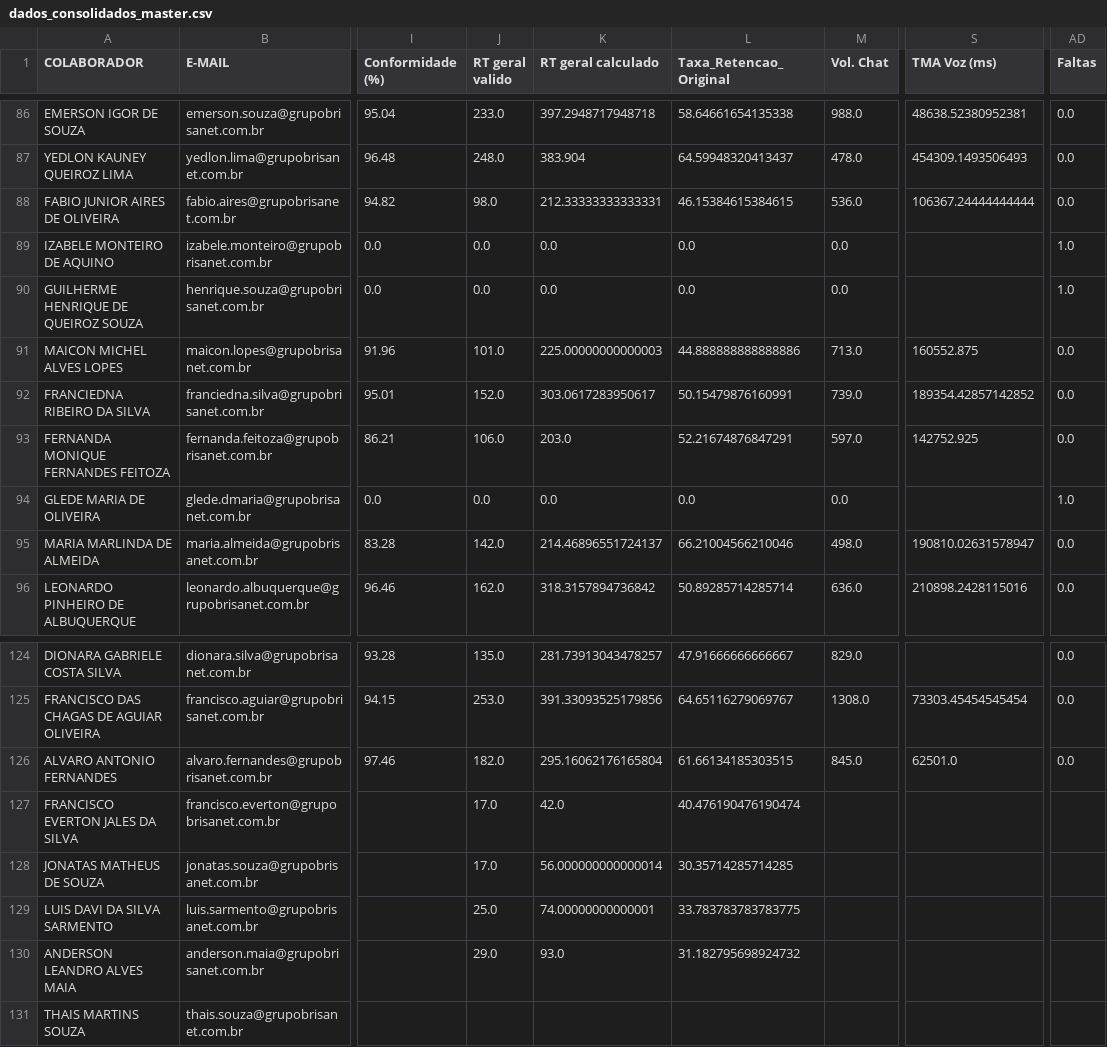
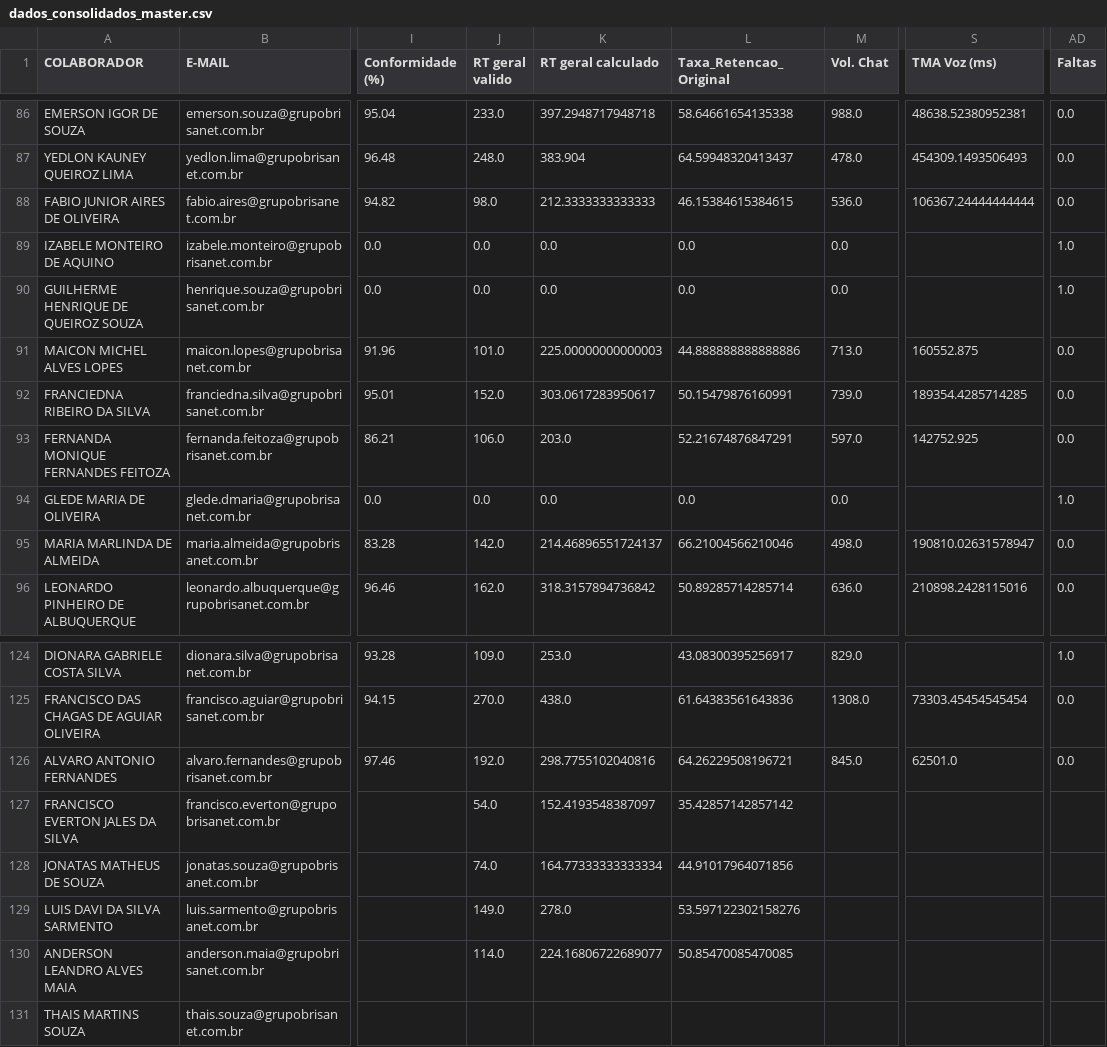
Before and after one commit to krepss/retencaobrisanet, a CSV file: dados_consolidados_master.csv, drawn as a sheet; only a part is shown, gaps mark what is left out; the diff covers the shown part only; the diff names each change by its address in the sheet, - before the commit and + after, or states it on an @@ line.

```diff
--- a/dados_consolidados_master.csv
+++ b/dados_consolidados_master.csv
-K88 (RT geral calculado): 212.33333333333331
+K88 (RT geral calculado): 212.3333333333333
-S92 (TMA Voz (ms)): 189354.42857142852
+S92 (TMA Voz (ms)): 189354.4285714285
-J124 (RT geral valido): 135.0
+J124 (RT geral valido): 109.0
-K124 (RT geral calculado): 281.73913043478257
+K124 (RT geral calculado): 253.0
-L124 (Taxa_Retencao_Original): 47.91666666666667
+L124 (Taxa_Retencao_Original): 43.08300395256917
-AD124 (Faltas): 0.0
+AD124 (Faltas): 1.0
-J125 (RT geral valido): 253.0
+J125 (RT geral valido): 270.0
-K125 (RT geral calculado): 391.33093525179856
+K125 (RT geral calculado): 438.0
-L125 (Taxa_Retencao_Original): 64.65116279069767
+L125 (Taxa_Retencao_Original): 61.64383561643836
-J126 (RT geral valido): 182.0
+J126 (RT geral valido): 192.0
-K126 (RT geral calculado): 295.16062176165804
+K126 (RT geral calculado): 298.7755102040816
-L126 (Taxa_Retencao_Original): 61.66134185303515
+L126 (Taxa_Retencao_Original): 64.26229508196721
-J127 (RT geral valido): 17.0
+J127 (RT geral valido): 54.0
-K127 (RT geral calculado): 42.0
+K127 (RT geral calculado): 152.4193548387097
-L127 (Taxa_Retencao_Original): 40.476190476190474
+L127 (Taxa_Retencao_Original): 35.42857142857142
-J128 (RT geral valido): 17.0
+J128 (RT geral valido): 74.0
-K128 (RT geral calculado): 56.000000000000014
+K128 (RT geral calculado): 164.77333333333334
-L128 (Taxa_Retencao_Original): 30.35714285714285
+L128 (Taxa_Retencao_Original): 44.91017964071856
-J129 (RT geral valido): 25.0
+J129 (RT geral valido): 149.0
-K129 (RT geral calculado): 74.00000000000001
+K129 (RT geral calculado): 278.0
-L129 (Taxa_Retencao_Original): 33.783783783783775
+L129 (Taxa_Retencao_Original): 53.597122302158276
-J130 (RT geral valido): 29.0
+J130 (RT geral valido): 114.0
-K130 (RT geral calculado): 93.0
+K130 (RT geral calculado): 224.16806722689077
-L130 (Taxa_Retencao_Original): 31.182795698924732
+L130 (Taxa_Retencao_Original): 50.85470085470085
```
Also changed, not shown: 67 edited cells elsewhere in this file.
